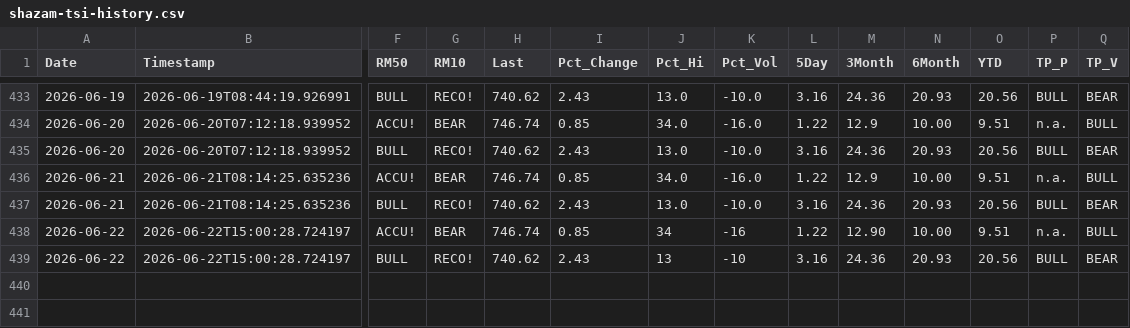
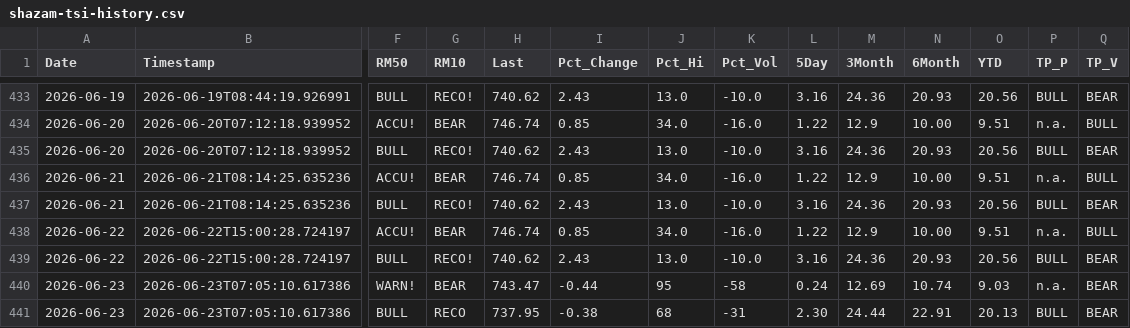
Before and after one commit to blumenty/stock-data-automation, a CSV file: data/shazam-tsi-history.csv, drawn as a sheet; only a part is shown, gaps mark what is left out; rows hold the shown columns only; the diff names each change by its address in the sheet, - before the commit and + after, or states it on an @@ line.

```diff
--- a/data/shazam-tsi-history.csv
+++ b/data/shazam-tsi-history.csv
-J438 (Pct_Hi): 34
+J438 (Pct_Hi): 34.0
-K438 (Pct_Vol): -16
+K438 (Pct_Vol): -16.0
-M438 (3Month): 12.90
+M438 (3Month): 12.9
-J439 (Pct_Hi): 13
+J439 (Pct_Hi): 13.0
-K439 (Pct_Vol): -10
+K439 (Pct_Vol): -10.0
+row 440: 2026-06-23 | 2026-06-23T07:05:10.617386 | WARN! | BEAR | 743.47 | -0.44 | 95 | -58 | 0.24 | 12.69 | 10.74 | 9.03 | n.a. | BEAR
+row 441: 2026-06-23 | 2026-06-23T07:05:10.617386 | BULL | RECO | 737.95 | -0.38 | 68 | -31 | 2.30 | 24.44 | 22.91 | 20.13 | BULL | BEAR
```
Also changed, not shown: data/Shazam-market-daily.csv, 4 other files.
